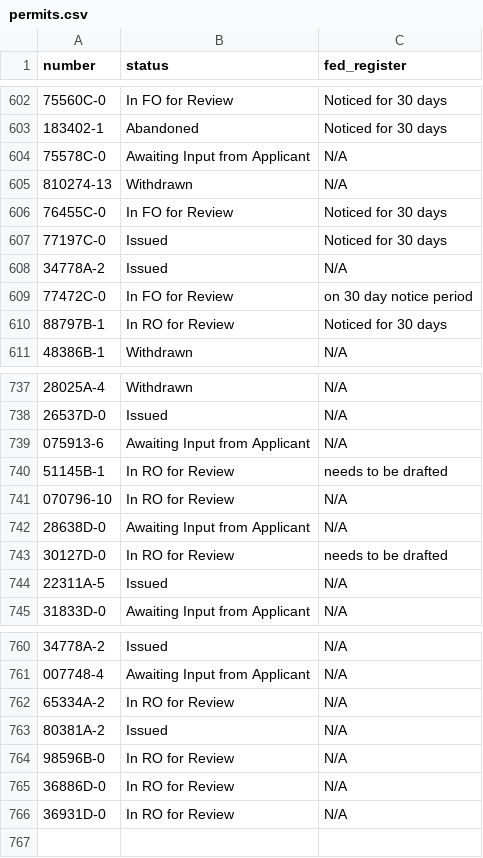
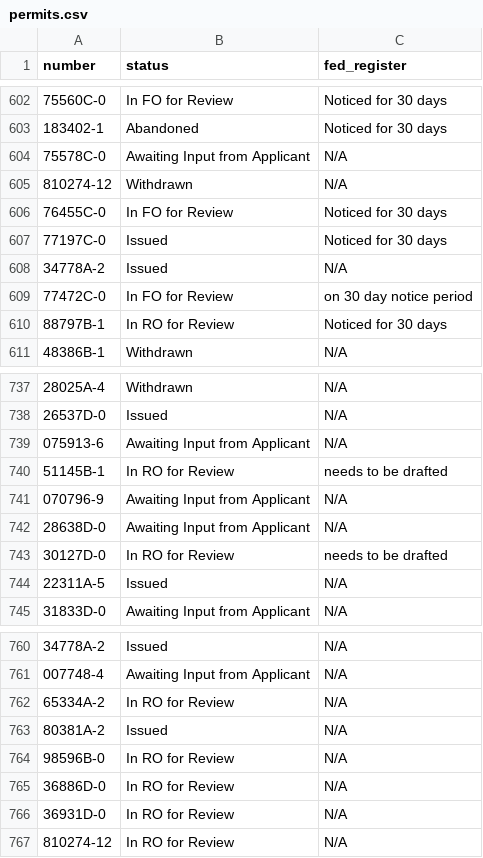
Before and after one commit to ktaylor63/southeast, a CSV file: src/data/permits.csv, drawn as a sheet; only a part is shown, gaps mark what is left out; the diff names each change by its address in the sheet, - before the commit and + after, or states it on an @@ line.

Commit message:
Update permit data

```diff
--- a/src/data/permits.csv
+++ b/src/data/permits.csv
-A605 (number): 810274-13
+A605 (number): 810274-12
-A741 (number): 070796-10
+A741 (number): 070796-9
-B741 (status): In RO for Review
+B741 (status): Awaiting Input from Applicant
+row 767: 810274-12 | In RO for Review | N/A
```
